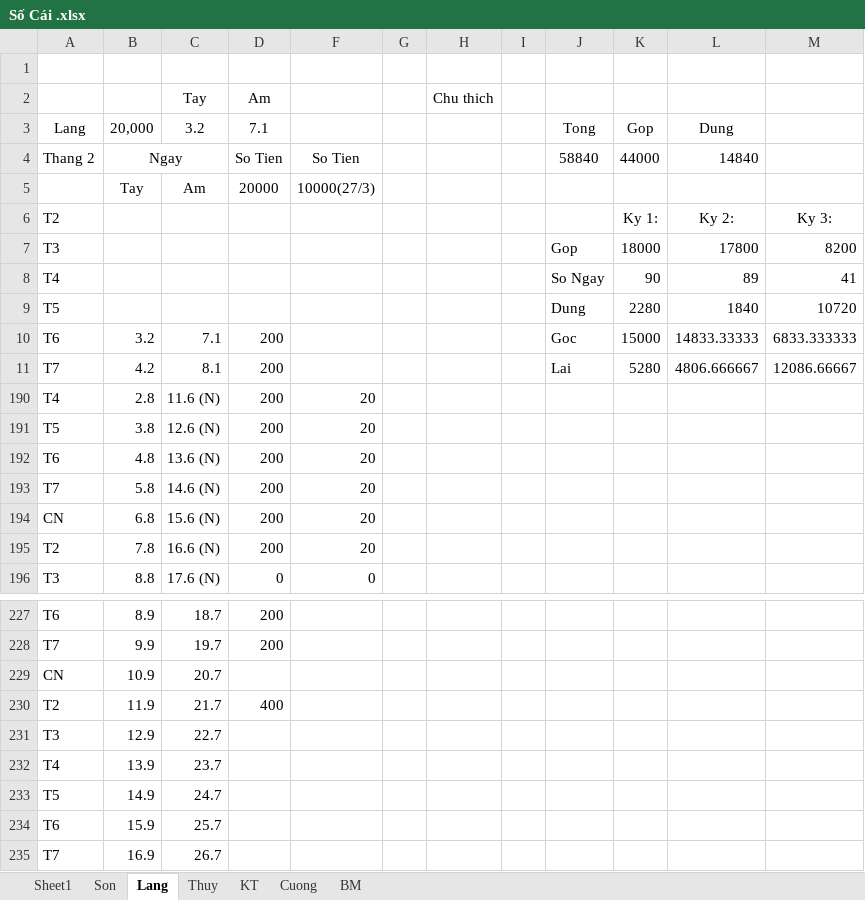
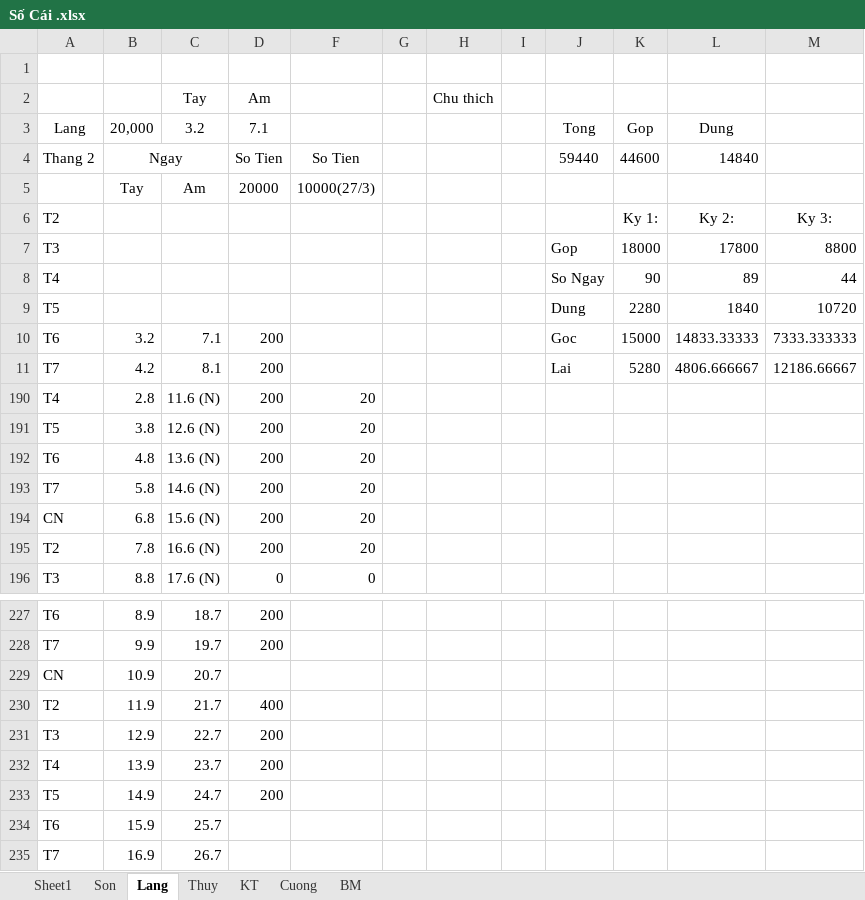
Before and after one commit to Hubitga/Hubito, an Excel workbook: Số Cái .xlsx, sheet Lang, drawn as a sheet; only a part is shown, gaps mark what is left out; values as stored, in another font and other column widths than the file's, no borders; the diff names each change by its address in the sheet, - before the commit and + after, or states it on an @@ line.

```diff
--- a/Số Cái .xlsx (sheet Lang)
+++ b/Số Cái .xlsx (sheet Lang)
-J4: 58840
+J4: 59440
-K4: 44000
+K4: 44600
-M7: 8200
+M7: 8800
-M8: 41
+M8: 44
-M10: 6833.333333
+M10: 7333.333333
-M11: 12086.66667
+M11: 12186.66667
-D231:D233 (Am): (empty)
+D231:D233 (Am): 200
```
Also changed, not shown: sheet Sheet1, sheet Thuy.
